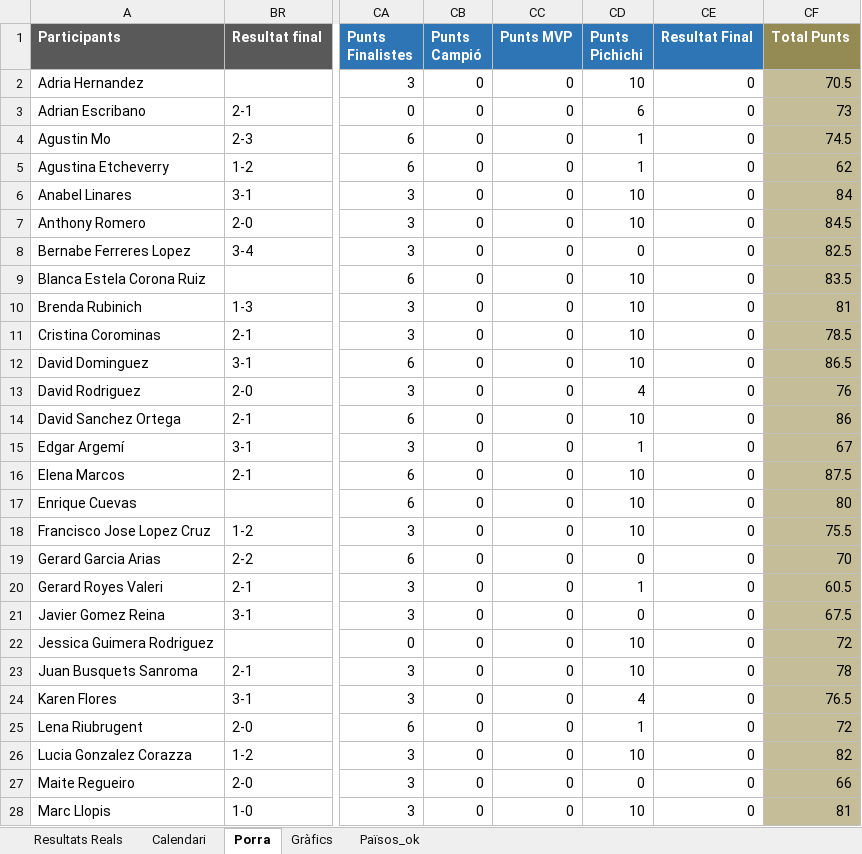
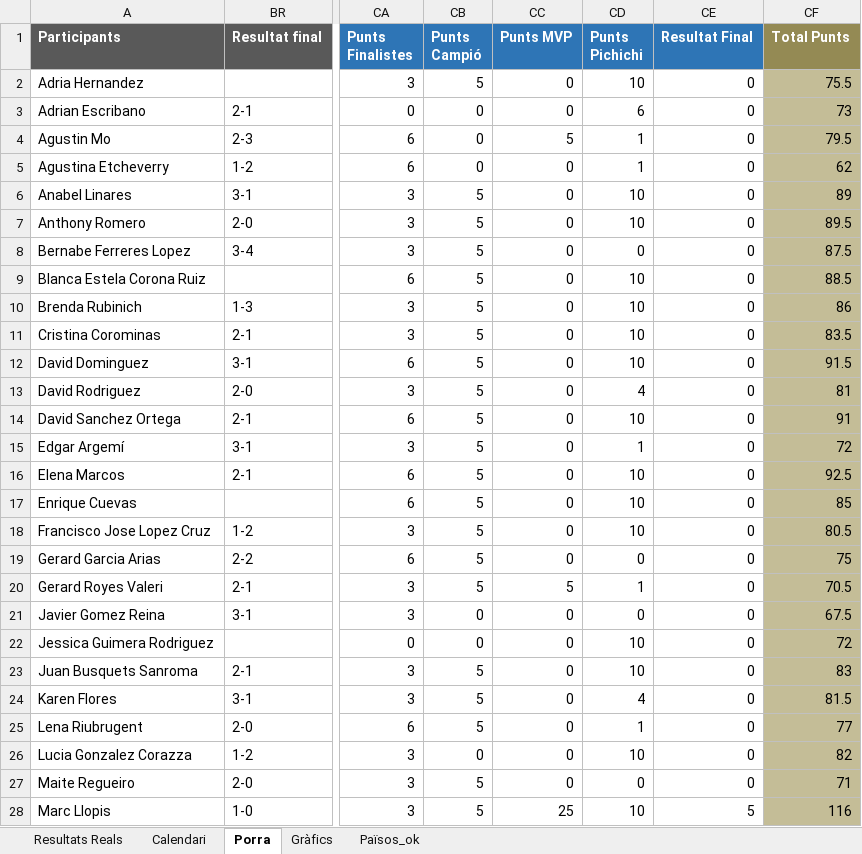
Before and after one commit to marcllopisraja-crypto/testporra, an Excel workbook: Porra_Mundial_Final_Definitiva.xlsx, sheet Porra, drawn as a sheet; only a part is shown, gaps mark what is left out; values as stored, in another font and other column widths than the file's, no borders; the diff covers the shown part only; the diff names each change by its address in the sheet, - before the commit and + after, or states it on an @@ line.

Commit message:
Add files via upload

```diff
--- a/Porra_Mundial_Final_Definitiva.xlsx (sheet Porra)
+++ b/Porra_Mundial_Final_Definitiva.xlsx (sheet Porra)
-CB2 (Punts Campió): 0
+CB2 (Punts Campió): 5
-CF2 (Total Punts): 70.5
+CF2 (Total Punts): 75.5
-CC4 (Punts MVP): 0
+CC4 (Punts MVP): 5
-CF4 (Total Punts): 74.5
+CF4 (Total Punts): 79.5
-CB6:CB20 (Punts Campió): 0
+CB6:CB20 (Punts Campió): 5
-CF6 (Total Punts): 84
+CF6 (Total Punts): 89
-CF7 (Total Punts): 84.5
+CF7 (Total Punts): 89.5
-CF8 (Total Punts): 82.5
+CF8 (Total Punts): 87.5
-CF9 (Total Punts): 83.5
+CF9 (Total Punts): 88.5
-CF10 (Total Punts): 81
+CF10 (Total Punts): 86
-CF11 (Total Punts): 78.5
+CF11 (Total Punts): 83.5
-CF12 (Total Punts): 86.5
+CF12 (Total Punts): 91.5
-CF13 (Total Punts): 76
+CF13 (Total Punts): 81
-CF14 (Total Punts): 86
+CF14 (Total Punts): 91
-CF15 (Total Punts): 67
+CF15 (Total Punts): 72
-CF16 (Total Punts): 87.5
+CF16 (Total Punts): 92.5
-CF17 (Total Punts): 80
+CF17 (Total Punts): 85
-CF18 (Total Punts): 75.5
+CF18 (Total Punts): 80.5
-CF19 (Total Punts): 70
+CF19 (Total Punts): 75
-CC20 (Punts MVP): 0
+CC20 (Punts MVP): 5
-CF20 (Total Punts): 60.5
+CF20 (Total Punts): 70.5
-CB23:CB25 (Punts Campió): 0
+CB23:CB25 (Punts Campió): 5
-CF23 (Total Punts): 78
+CF23 (Total Punts): 83
-CF24 (Total Punts): 76.5
+CF24 (Total Punts): 81.5
-CF25 (Total Punts): 72
+CF25 (Total Punts): 77
-CB27:CB28 (Punts Campió): 0
+CB27:CB28 (Punts Campió): 5
-CF27 (Total Punts): 66
+CF27 (Total Punts): 71
-CC28 (Punts MVP): 0
+CC28 (Punts MVP): 25
-CE28 (Resultat Final): 0
+CE28 (Resultat Final): 5
-CF28 (Total Punts): 81
+CF28 (Total Punts): 116
```
Also changed, not shown: 26 edited cells elsewhere in this sheet, sheet Resultats Reals, sheet Calendari.
